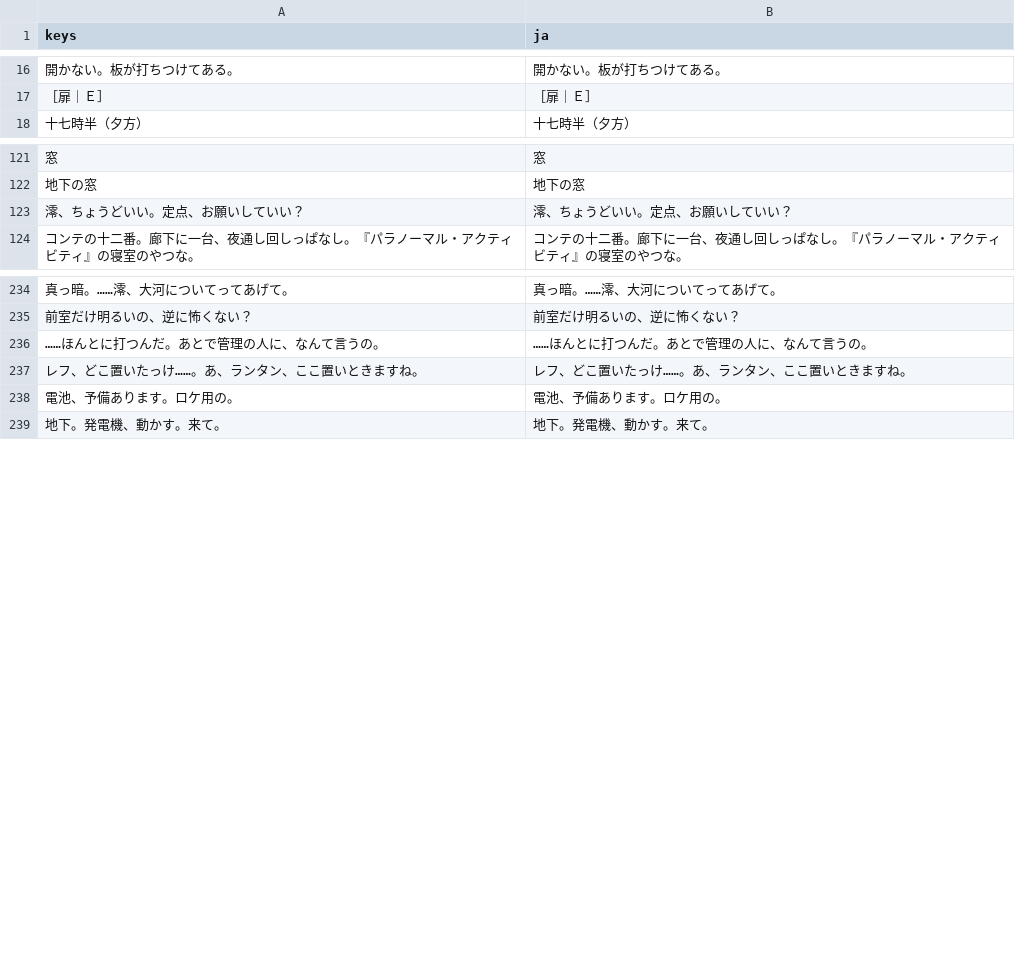
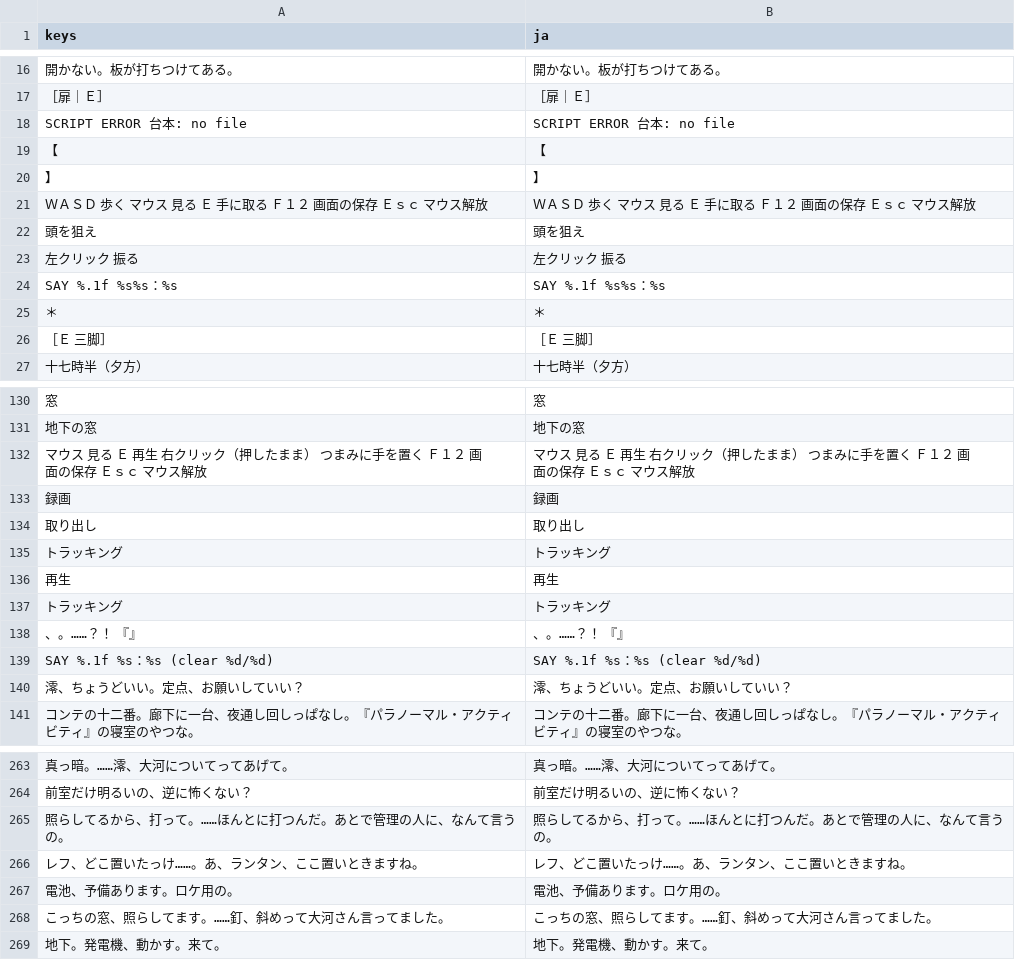
Before and after one commit to y-okoda-DET/notlw, a CSV file: godot/lang/text.csv, drawn as a sheet; only a part is shown, gaps mark what is left out; removed rows and columns are numbered as before the commit, all else as after; the diff covers the shown part only; the diff names each change by its address in the sheet, - before the commit and + after, or states it on an @@ line.

```diff
--- a/godot/lang/text.csv
+++ b/godot/lang/text.csv
+row 18: SCRIPT ERROR 台本: no file | SCRIPT ERROR 台本: no file
+row 19: 【 | 【
+row 20: 】 | 】
+row 21: ＷＡＳＤ 歩く マウス 見る Ｅ 手に取る Ｆ１２ 画面の保存 Ｅｓｃ マウス解放 | ＷＡＳＤ 歩く マウス 見る Ｅ 手に取る Ｆ１２ 画面の保存 Ｅｓｃ マウス解放
+row 22: 頭を狙え | 頭を狙え
+row 23: 左クリック 振る | 左クリック 振る
+row 24: SAY %.1f %s%s：%s | SAY %.1f %s%s：%s
+row 25: ＊ | ＊
+row 26: ［Ｅ 三脚］ | ［Ｅ 三脚］
+row 132: マウス 見る Ｅ 再生 右クリック（押したまま） つまみに手を置く Ｆ１２ 画面の保存 Ｅｓｃ マウス解放 | マウス 見る Ｅ 再生 右クリック（押したまま） つまみに手を置く Ｆ１２ 画面の保存 Ｅｓｃ マウス解放
+row 133: 録画 | 録画
+row 134: 取り出し | 取り出し
+row 135: トラッキング | トラッキング
+row 136: 再生 | 再生
+row 137: トラッキング | トラッキング
+row 138: 、。……？！ 『』 | 、。……？！ 『』
+row 139: SAY %.1f %s：%s (clear %d/%d) | SAY %.1f %s：%s (clear %d/%d)
-row 236: ……ほんとに打つんだ。あとで管理の人に、なんて言うの。 | ……ほんとに打つんだ。あとで管理の人に、なんて言うの。
+row 265: 照らしてるから、打って。……ほんとに打つんだ。あとで管理の人に、なんて言うの。 | 照らしてるから、打って。……ほんとに打つんだ。あとで管理の人に、なんて言うの。
+row 268: こっちの窓、照らしてます。……釘、斜めって大河さん言ってました。 | こっちの窓、照らしてます。……釘、斜めって大河さん言ってました。
```
Also changed, not shown: 24 added rows elsewhere in this file, 11 other files.
